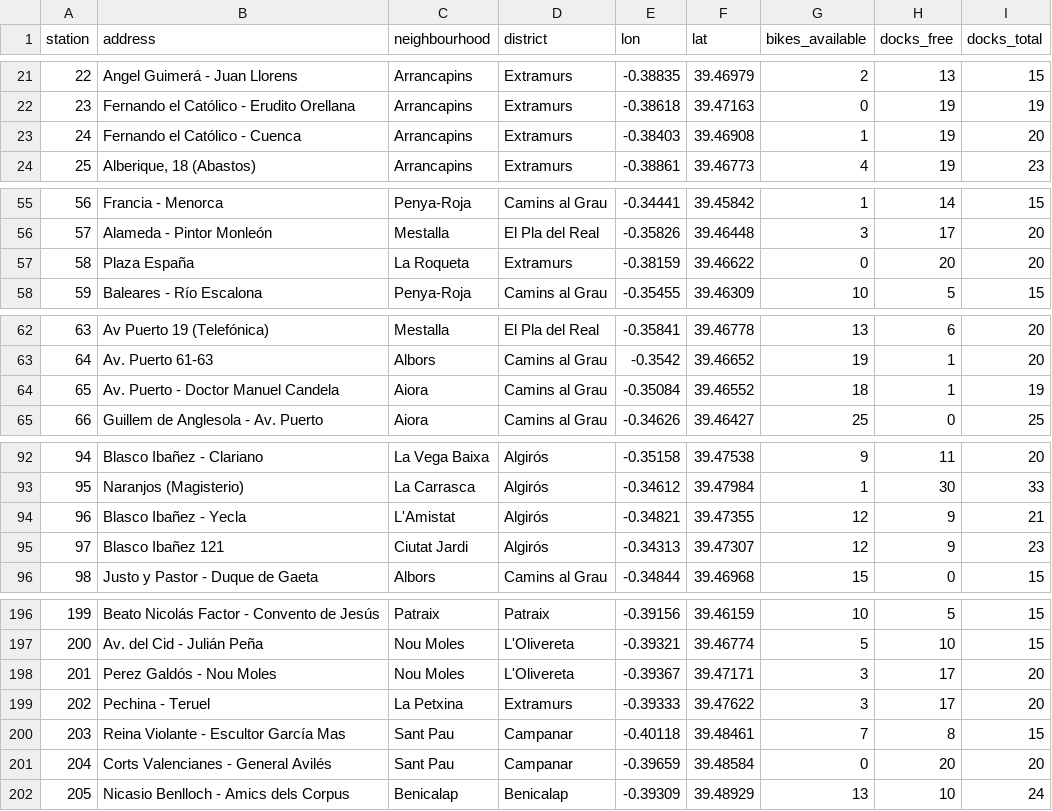
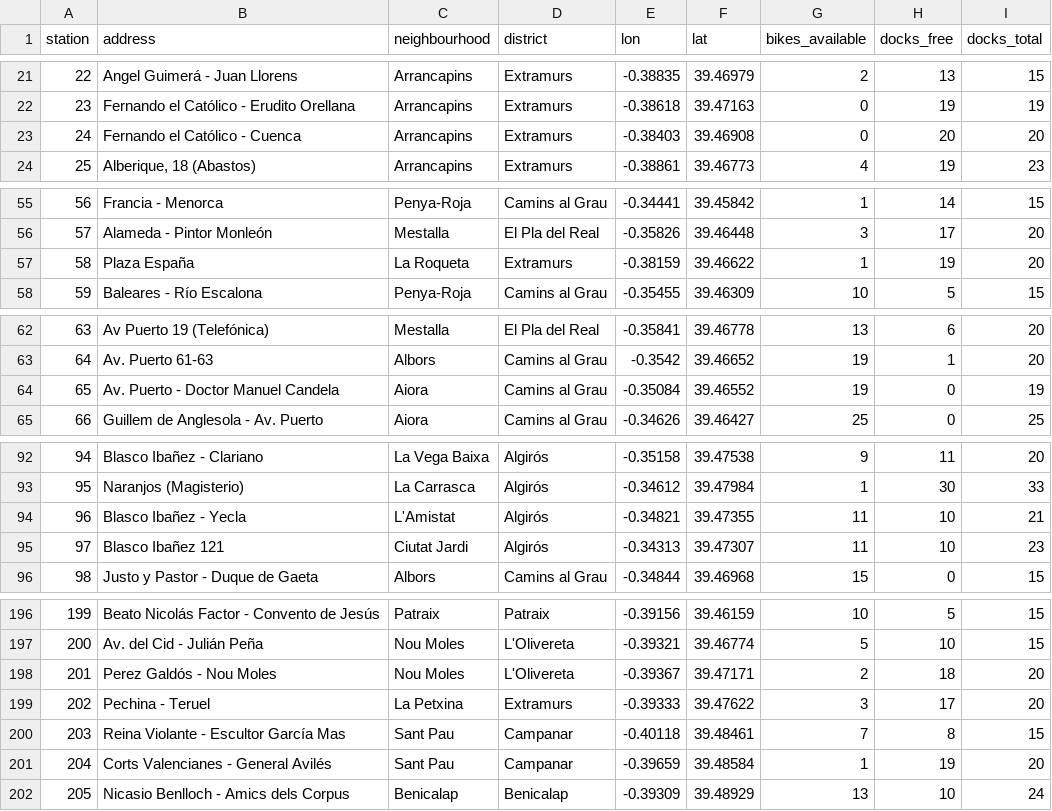
Before and after one commit to Jaimeruizh/valencia-mobility-pulse, a CSV file: kit/valenbisi_stations.csv, drawn as a sheet; only a part is shown, gaps mark what is left out; the diff covers the shown part only.

```diff
--- a/kit/valenbisi_stations.csv
+++ b/kit/valenbisi_stations.csv
@@ -22,3 +22,3 @@ station,address,neighbourhood,district,lon,lat,bikes_available,docks_free,docks_
 23,Fernando el Católico - Erudito Orellana,Arrancapins,Extramurs,-0.38618,39.47163,0,19,19
-24,Fernando el Católico - Cuenca,Arrancapins,Extramurs,-0.38403,39.46908,1,19,20
+24,Fernando el Católico - Cuenca,Arrancapins,Extramurs,-0.38403,39.46908,0,20,20
 25,"Alberique, 18 (Abastos)",Arrancapins,Extramurs,-0.38861,39.46773,4,19,23
@@ -56,3 +56,3 @@ station,address,neighbourhood,district,lon,lat,bikes_available,docks_free,docks_
 57,Alameda - Pintor Monleón,Mestalla,El Pla del Real,-0.35826,39.46448,3,17,20
-58,Plaza España,La Roqueta,Extramurs,-0.38159,39.46622,0,20,20
+58,Plaza España,La Roqueta,Extramurs,-0.38159,39.46622,1,19,20
 59,Baleares - Río Escalona,Penya-Roja,Camins al Grau,-0.35455,39.46309,10,5,15
@@ -63,3 +63,3 @@ station,address,neighbourhood,district,lon,lat,bikes_available,docks_free,docks_
 64,Av. Puerto 61-63,Albors,Camins al Grau,-0.3542,39.46652,19,1,20
-65,Av. Puerto - Doctor Manuel Candela,Aiora,Camins al Grau,-0.35084,39.46552,18,1,19
+65,Av. Puerto - Doctor Manuel Candela,Aiora,Camins al Grau,-0.35084,39.46552,19,0,19
 66,Guillem de Anglesola - Av. Puerto,Aiora,Camins al Grau,-0.34626,39.46427,25,0,25
@@ -93,4 +93,4 @@ station,address,neighbourhood,district,lon,lat,bikes_available,docks_free,docks_
 95,Naranjos (Magisterio),La Carrasca,Algirós,-0.34612,39.47984,1,30,33
-96,Blasco Ibañez - Yecla,L'Amistat,Algirós,-0.34821,39.47355,12,9,21
-97,Blasco Ibañez 121,Ciutat Jardi,Algirós,-0.34313,39.47307,12,9,23
+96,Blasco Ibañez - Yecla,L'Amistat,Algirós,-0.34821,39.47355,11,10,21
+97,Blasco Ibañez 121,Ciutat Jardi,Algirós,-0.34313,39.47307,11,10,23
 98,Justo y Pastor - Duque de Gaeta,Albors,Camins al Grau,-0.34844,39.46968,15,0,15
@@ -197,6 +197,6 @@ station,address,neighbourhood,district,lon,lat,bikes_available,docks_free,docks_
 200,Av. del Cid - Julián Peña,Nou Moles,L'Olivereta,-0.39321,39.46774,5,10,15
-201,Perez Galdós - Nou Moles,Nou Moles,L'Olivereta,-0.39367,39.47171,3,17,20
+201,Perez Galdós - Nou Moles,Nou Moles,L'Olivereta,-0.39367,39.47171,2,18,20
 202,Pechina - Teruel,La Petxina,Extramurs,-0.39333,39.47622,3,17,20
 203,Reina Violante - Escultor García Mas,Sant Pau,Campanar,-0.40118,39.48461,7,8,15
-204,Corts Valencianes - General Avilés,Sant Pau,Campanar,-0.39659,39.48584,0,20,20
+204,Corts Valencianes - General Avilés,Sant Pau,Campanar,-0.39659,39.48584,1,19,20
 205,Nicasio Benlloch - Amics dels Corpus,Benicalap,Benicalap,-0.39309,39.48929,13,10,24
```
Also changed, not shown: 6 edited cells elsewhere in this file, kit/city_history.csv, kit/neighbourhoods.csv, 7 other files.
